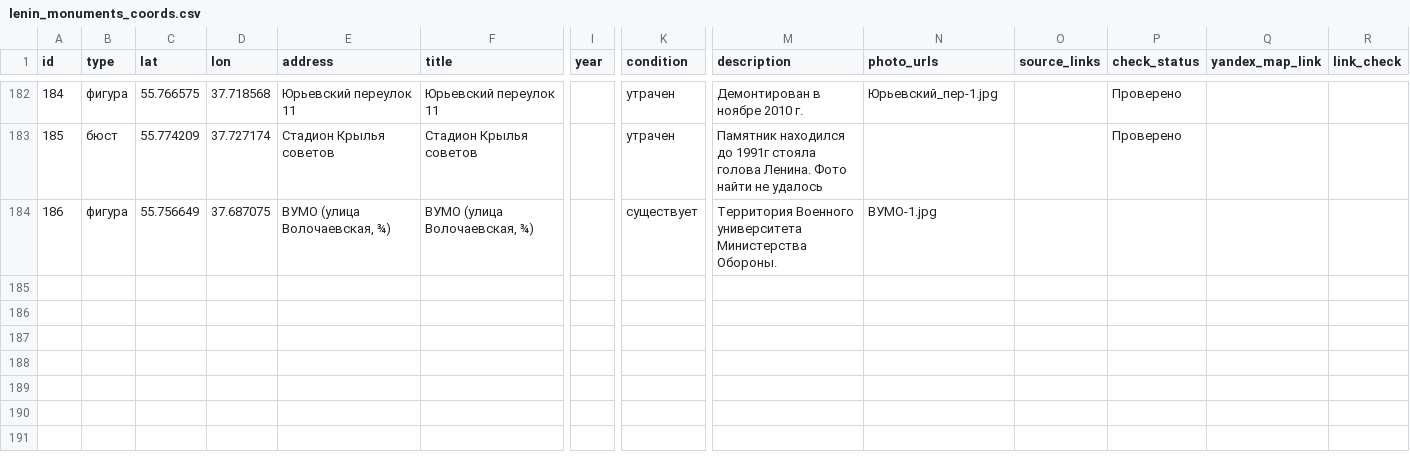
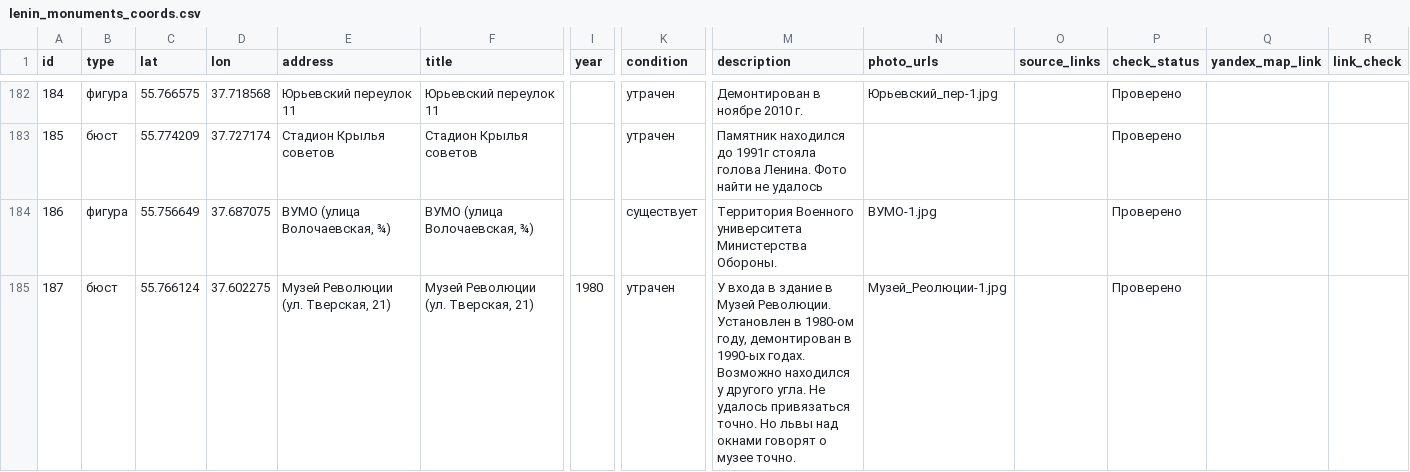
Before and after one commit to spzw06/Lenin_in_moscow, a CSV file: data/lenin_monuments_coords.csv, drawn as a sheet; only a part is shown, gaps mark what is left out; rows hold the shown columns only; the diff covers the shown part only; the diff names each change by its address in the sheet, - before the commit and + after, or states it on an @@ line.

Commit message:
new data

```diff
--- a/data/lenin_monuments_coords.csv
+++ b/data/lenin_monuments_coords.csv
-P184 (check_status): (empty)
+P184 (check_status): Проверено
+row 185: 187 | бюст | 55.766124 | 37.602275 | Музей Революции (ул. Тверская, 21) | Музей Революции (ул. Тверская, 21) | 1980 | утрачен | У входа в здание в Музей Революции. Установлен в 1980-ом году, демонтирован в 1990-ых годах. Возможно находился у другого угла. Не удалось привязаться точно. Но львы над окнами говорят о музее точно. | Музей_Реолюции-1.jpg |  | Проверено
```
Also changed, not shown: 3 added rows, 2 removed rows and 8 edited cells elsewhere in this file, data/images/photo_attribution.csv, 4 other files.
